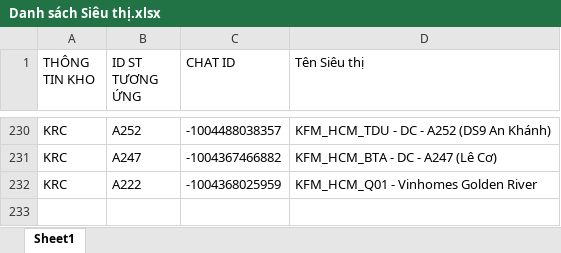
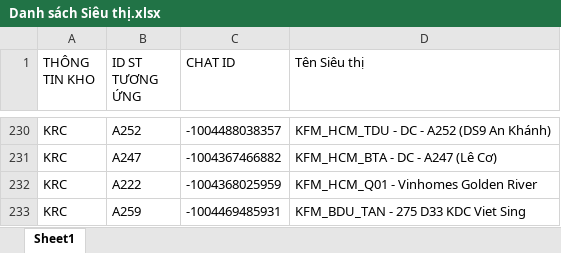
Before and after one commit to aresphamha/Doi_Soat_Dong_Mat, an Excel workbook: SPAM_PHIEU_CHUYEN/HẬU KIỂM RAU/Danh sách Siêu thị.xlsx, sheet Sheet1, drawn as a sheet; only a part is shown, gaps mark what is left out; values as stored, in another font and other column widths than the file's, no borders; the diff names each change by its address in the sheet, - before the commit and + after, or states it on an @@ line.

```diff
--- a/SPAM_PHIEU_CHUYEN/HẬU KIỂM RAU/Danh sách Siêu thị.xlsx (sheet Sheet1)
+++ b/SPAM_PHIEU_CHUYEN/HẬU KIỂM RAU/Danh sách Siêu thị.xlsx (sheet Sheet1)
+row 233: KRC | A259 | -1004469485931 | KFM_BDU_TAN - 275 D33 KDC Viet Sing
```
Also changed, not shown: SPAM_PHIEU_CHUYEN/CHI TIẾT MÁT/Danh sách Siêu thị.xlsx, SPAM_PHIEU_CHUYEN/CHI TIẾT THỊT CÁ/Danh sách Siêu thị.xlsx, 12 other files.
